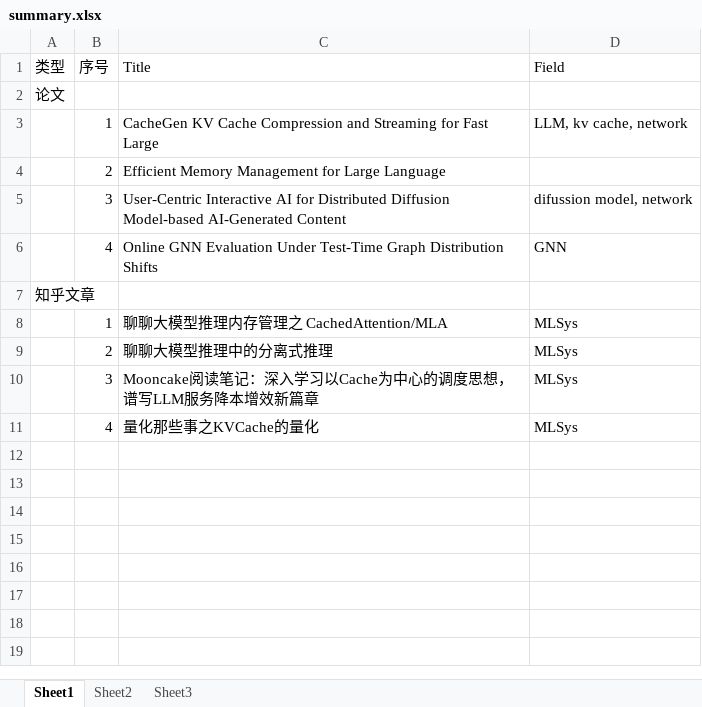
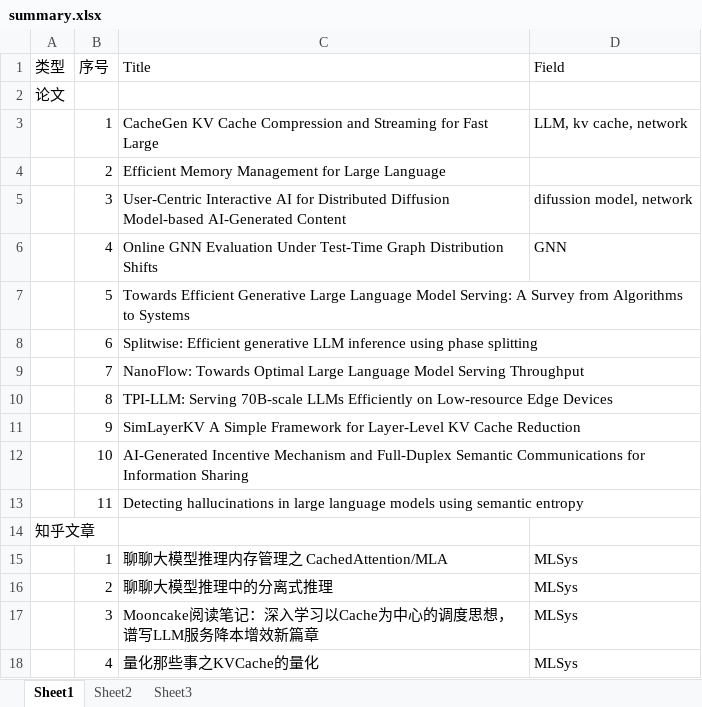
Before and after one commit to troyyxk/paper_review, an Excel workbook: summary.xlsx, sheet Sheet1, drawn as a sheet; values as stored, in another font and other column widths than the file's, no borders; the diff names each change by its address in the sheet, - before the commit and + after, or states it on an @@ line.

```diff
--- a/summary.xlsx (sheet Sheet1)
+++ b/summary.xlsx (sheet Sheet1)
+row 7:  | 5 | Towards Efficient Generative Large Language Model Serving: A Survey from Algorithms to Systems
+row 8:  | 6 | Splitwise: Efficient generative LLM inference using phase splitting
+row 9:  | 7 | NanoFlow: Towards Optimal Large Language Model Serving Throughput
+row 10:  | 8 | TPI-LLM: Serving 70B-scale LLMs Efficiently on Low-resource Edge Devices
+row 11:  | 9 | SimLayerKV A Simple Framework for Layer-Level KV Cache Reduction
+row 12:  | 10 | AI-Generated Incentive Mechanism and Full-Duplex Semantic Communications for Information Sharing
+row 13:  | 11 | Detecting hallucinations in large language models using semantic entropy
```
Also changed, not shown: 3 other files.
